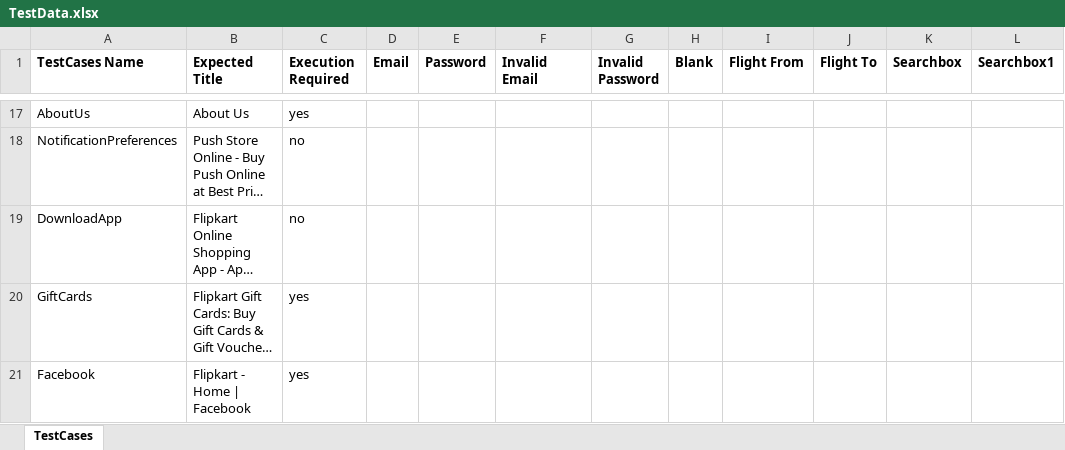
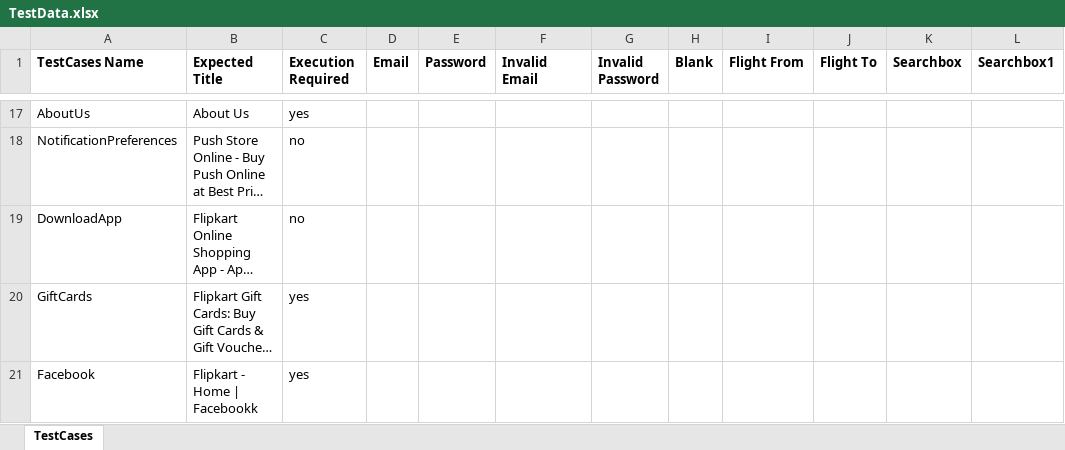
Before and after one commit to Khushi-patel07/FlipkartAutomationSuite, an Excel workbook: MyExitTest/Resources/TestData.xlsx, sheet TestCases, drawn as a sheet; only a part is shown, gaps mark what is left out; long unchanged cells end in …; values as stored, in another font and other column widths than the file's, no borders; the diff names each change by its address in the sheet, - before the commit and + after, or states it on an @@ line.

```diff
--- a/MyExitTest/Resources/TestData.xlsx (sheet TestCases)
+++ b/MyExitTest/Resources/TestData.xlsx (sheet TestCases)
-B21 (Expected Title): Flipkart - Home | Facebook
+B21 (Expected Title): Flipkart - Home | Facebookk
```
Also changed, not shown: 46 other files.
